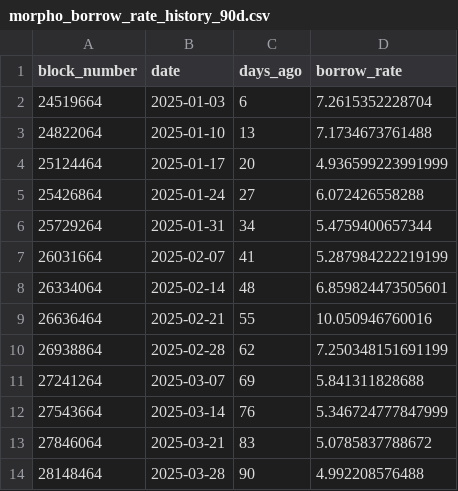
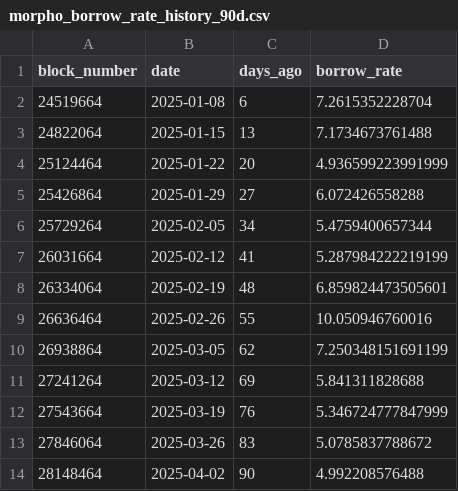
Before and after one commit to trojanMcAfee/base-analysis, a CSV file: plots/png/morpho_borrow_rate_history_90d.csv, drawn as a sheet.

```diff
--- a/plots/png/morpho_borrow_rate_history_90d.csv
+++ b/plots/png/morpho_borrow_rate_history_90d.csv
@@ -1,14 +1,14 @@
 block_number,date,days_ago,borrow_rate
-24519664,2025-01-03,6,7.2615352228704
-24822064,2025-01-10,13,7.1734673761488
-25124464,2025-01-17,20,4.936599223991999
-25426864,2025-01-24,27,6.072426558288
-25729264,2025-01-31,34,5.4759400657344
-26031664,2025-02-07,41,5.287984222219199
-26334064,2025-02-14,48,6.859824473505601
-26636464,2025-02-21,55,10.050946760016
-26938864,2025-02-28,62,7.250348151691199
-27241264,2025-03-07,69,5.841311828688
-27543664,2025-03-14,76,5.346724777847999
-27846064,2025-03-21,83,5.0785837788672
-28148464,2025-03-28,90,4.992208576488
+24519664,2025-01-08,6,7.2615352228704
+24822064,2025-01-15,13,7.1734673761488
+25124464,2025-01-22,20,4.936599223991999
+25426864,2025-01-29,27,6.072426558288
+25729264,2025-02-05,34,5.4759400657344
+26031664,2025-02-12,41,5.287984222219199
+26334064,2025-02-19,48,6.859824473505601
+26636464,2025-02-26,55,10.050946760016
+26938864,2025-03-05,62,7.250348151691199
+27241264,2025-03-12,69,5.841311828688
+27543664,2025-03-19,76,5.346724777847999
+27846064,2025-03-26,83,5.0785837788672
+28148464,2025-04-02,90,4.992208576488
```
Also changed, not shown: 2 other files.
